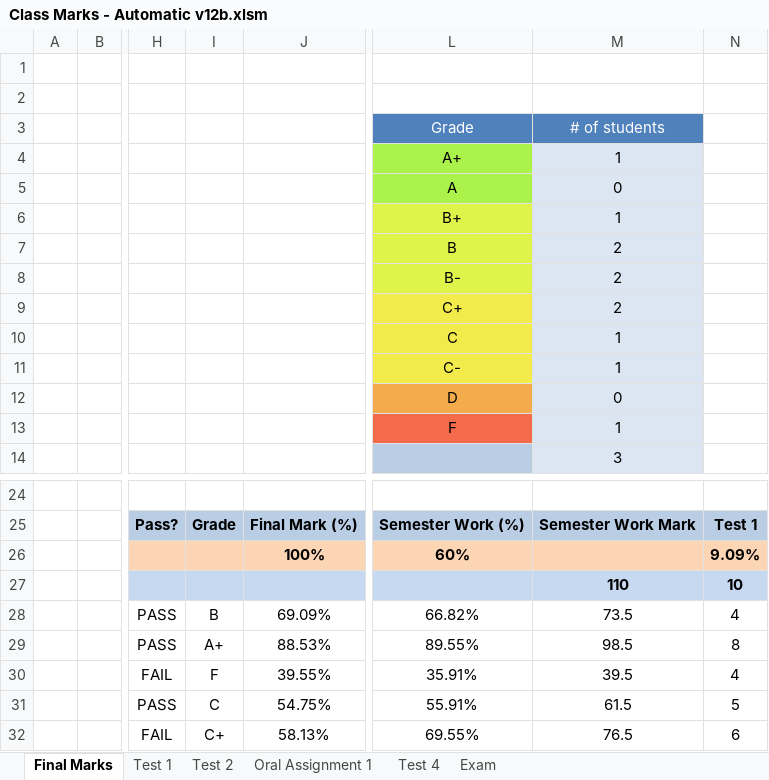
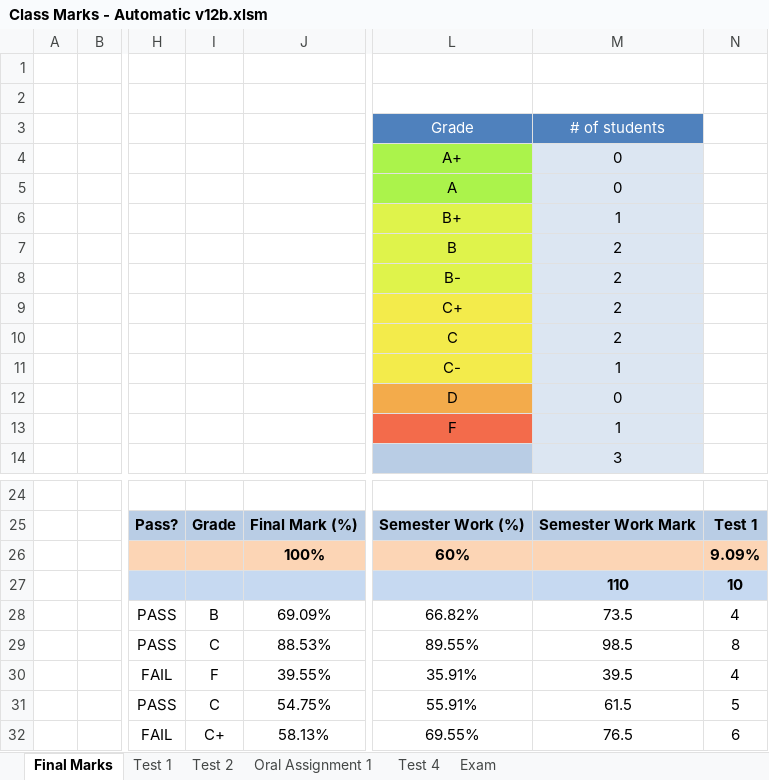
Before and after one commit to JordanScarrott/StudentExcelSheet, an Excel workbook: Class Marks - Automatic v12b.xlsm, sheet Final Marks, drawn as a sheet; only a part is shown, gaps mark what is left out; values as stored, in another font and other column widths than the file's, no borders; charts and pictures and conditional formats not drawn; the diff names each change by its address in the sheet, - before the commit and + after, or states it on an @@ line.

Commit message:
Updated ISOVERMAX function
ISOVERMAX was checking if its marks were over the section total even if there was no section total. This meant it returned false positives when a mark was entered in an empty column. This meant that INVALID ENTRYs were shown to be INVALID MARKs as they were first in the if statment ladder

```diff
--- a/Class Marks - Automatic v12b.xlsm (sheet Final Marks)
+++ b/Class Marks - Automatic v12b.xlsm (sheet Final Marks)
-M4: 1
+M4: 0
-M10: 1
+M10: 2
-I29: A+
+I29: C
```
